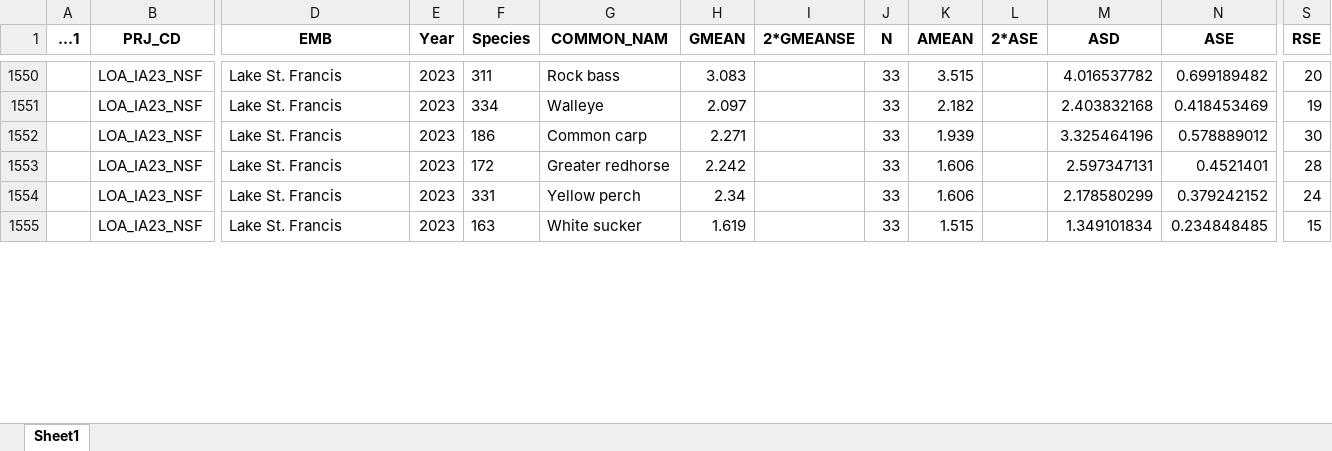
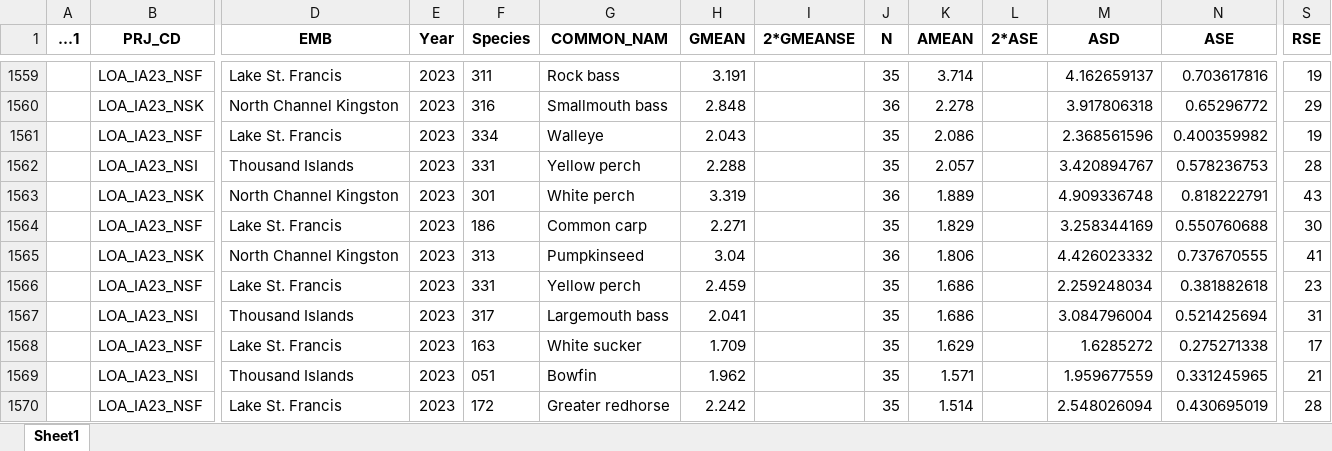
Before and after one commit to sarbeech/NSCIN2023, an Excel workbook: Data/CUESummary2001to2023_ARupdate.xlsx, sheet Sheet1, drawn as a sheet; only a part is shown, gaps mark what is left out; values as stored, in another font and other column widths than the file's, no borders; removed rows and columns are numbered as before the commit, all else as after; rows hold the shown columns only; the diff covers the shown part only; the diff names each change by its address in the sheet, - before the commit and + after, or states it on an @@ line.

```diff
--- a/Data/CUESummary2001to2023_ARupdate.xlsx (sheet Sheet1)
+++ b/Data/CUESummary2001to2023_ARupdate.xlsx (sheet Sheet1)
-H1559 (GMEAN): 3.083
+H1559 (GMEAN): 3.191
-J1559 (N): 33
+J1559 (N): 35
-K1559 (AMEAN): 3.515
+K1559 (AMEAN): 3.714
-M1559 (ASD): 4.016537782
+M1559 (ASD): 4.162659137
-N1559 (ASE): 0.699189482
+N1559 (ASE): 0.703617816
-S1559 (RSE): 20
+S1559 (RSE): 19
+row 1560:  | LOA_IA23_NSK | North Channel Kingston | 2023 | 316 | Smallmouth bass | 2.848 |  | 36 | 2.278 |  | 3.917806318 | 0.65296772 | 29
-H1561 (GMEAN): 2.097
+H1561 (GMEAN): 2.043
-J1561 (N): 33
+J1561 (N): 35
-K1561 (AMEAN): 2.182
+K1561 (AMEAN): 2.086
-M1561 (ASD): 2.403832168
+M1561 (ASD): 2.368561596
-N1561 (ASE): 0.418453469
+N1561 (ASE): 0.400359982
+row 1562:  | LOA_IA23_NSI | Thousand Islands | 2023 | 331 | Yellow perch | 2.288 |  | 35 | 2.057 |  | 3.420894767 | 0.578236753 | 28
+row 1563:  | LOA_IA23_NSK | North Channel Kingston | 2023 | 301 | White perch | 3.319 |  | 36 | 1.889 |  | 4.909336748 | 0.818222791 | 43
-J1564 (N): 33
+J1564 (N): 35
-K1564 (AMEAN): 1.939
+K1564 (AMEAN): 1.829
-M1564 (ASD): 3.325464196
+M1564 (ASD): 3.258344169
-N1564 (ASE): 0.578889012
+N1564 (ASE): 0.550760688
+row 1565:  | LOA_IA23_NSK | North Channel Kingston | 2023 | 313 | Pumpkinseed | 3.04 |  | 36 | 1.806 |  | 4.426023332 | 0.737670555 | 41
+row 1566:  | LOA_IA23_NSF | Lake St. Francis | 2023 | 331 | Yellow perch | 2.459 |  | 35 | 1.686 |  | 2.259248034 | 0.381882618 | 23
+row 1567:  | LOA_IA23_NSI | Thousand Islands | 2023 | 317 | Largemouth bass | 2.041 |  | 35 | 1.686 |  | 3.084796004 | 0.521425694 | 31
+row 1568:  | LOA_IA23_NSF | Lake St. Francis | 2023 | 163 | White sucker | 1.709 |  | 35 | 1.629 |  | 1.6285272 | 0.275271338 | 17
+row 1569:  | LOA_IA23_NSI | Thousand Islands | 2023 | 051 | Bowfin | 1.962 |  | 35 | 1.571 |  | 1.959677559 | 0.331245965 | 21
-J1570 (N): 33
+J1570 (N): 35
-K1570 (AMEAN): 1.606
+K1570 (AMEAN): 1.514
-M1570 (ASD): 2.597347131
+M1570 (ASD): 2.548026094
-N1570 (ASE): 0.4521401
+N1570 (ASE): 0.430695019
-row 1554:  | LOA_IA23_NSF | Lake St. Francis | 2023 | 331 | Yellow perch | 2.34 |  | 33 | 1.606 |  | 2.178580299 | 0.379242152 | 24
-row 1555:  | LOA_IA23_NSF | Lake St. Francis | 2023 | 163 | White sucker | 1.619 |  | 33 | 1.515 |  | 1.349101834 | 0.234848485 | 15
```
Also changed, not shown: 38 added rows, 1 removed row and 112 edited cells elsewhere in this sheet, Data/Exports/CUESummary2001to2023_ARupdate.xlsx.
